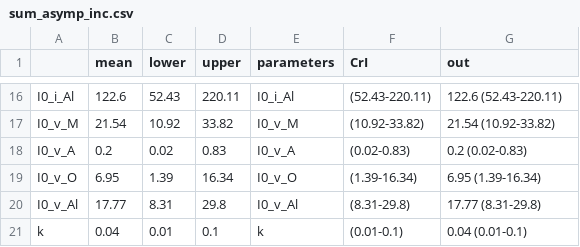
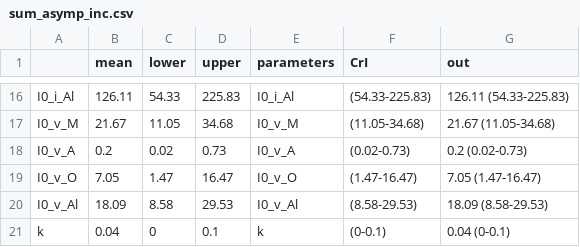
Before and after one commit to bnc19/COV_Italy_multistrain, a CSV file: counterfactuals/Results/summarise_models/1/sum_asymp_inc.csv, drawn as a sheet; only a part is shown, gaps mark what is left out; the diff covers the shown part only.

```diff
--- a/counterfactuals/Results/summarise_models/1/sum_asymp_inc.csv
+++ b/counterfactuals/Results/summarise_models/1/sum_asymp_inc.csv
@@ -16,6 +16,6 @@
-"I0_i_Al",122.6,52.43,220.11,"I0_i_Al","(52.43-220.11)","122.6 (52.43-220.11)"
-"I0_v_M",21.54,10.92,33.82,"I0_v_M","(10.92-33.82)","21.54 (10.92-33.82)"
-"I0_v_A",0.2,0.02,0.83,"I0_v_A","(0.02-0.83)","0.2 (0.02-0.83)"
-"I0_v_O",6.95,1.39,16.34,"I0_v_O","(1.39-16.34)","6.95 (1.39-16.34)"
-"I0_v_Al",17.77,8.31,29.8,"I0_v_Al","(8.31-29.8)","17.77 (8.31-29.8)"
-"k",0.04,0.01,0.1,"k","(0.01-0.1)","0.04 (0.01-0.1)"
+"I0_i_Al",126.11,54.33,225.83,"I0_i_Al","(54.33-225.83)","126.11 (54.33-225.83)"
+"I0_v_M",21.67,11.05,34.68,"I0_v_M","(11.05-34.68)","21.67 (11.05-34.68)"
+"I0_v_A",0.2,0.02,0.73,"I0_v_A","(0.02-0.73)","0.2 (0.02-0.73)"
+"I0_v_O",7.05,1.47,16.47,"I0_v_O","(1.47-16.47)","7.05 (1.47-16.47)"
+"I0_v_Al",18.09,8.58,29.53,"I0_v_Al","(8.58-29.53)","18.09 (8.58-29.53)"
+"k",0.04,0,0.1,"k","(0-0.1)","0.04 (0-0.1)"
```
Also changed, not shown: 32 edited cells elsewhere in this file, 6 other files.
